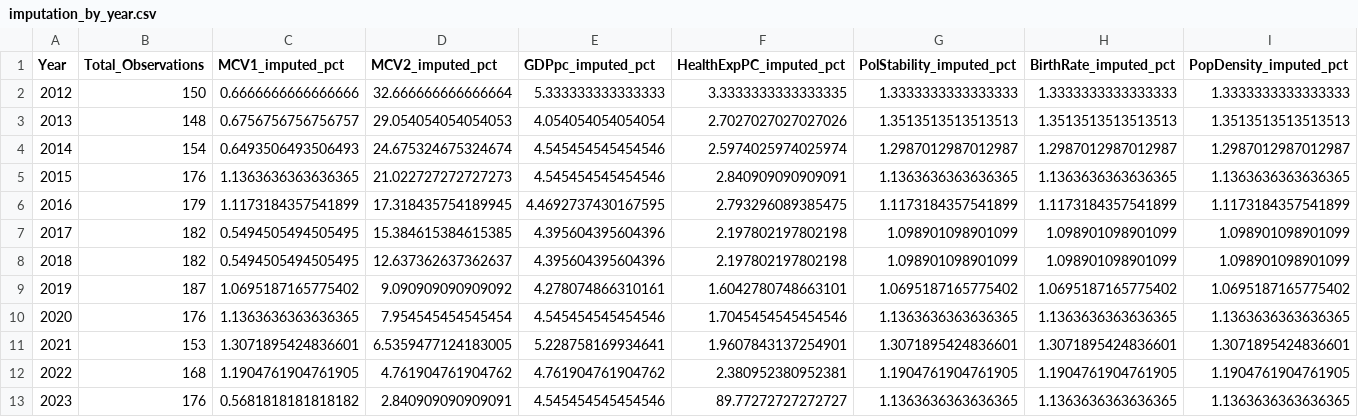
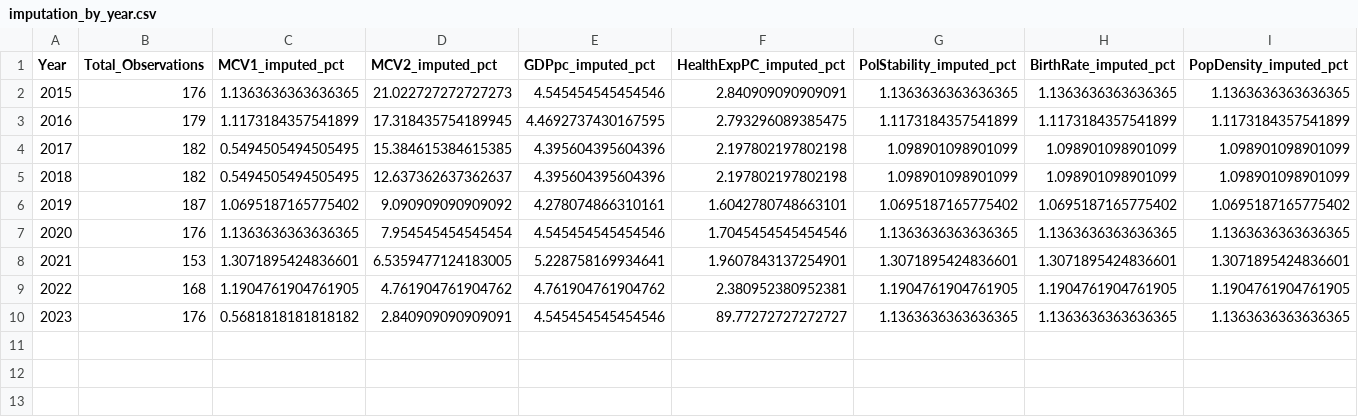
Before and after one commit to sheepyrad/4002_proj, a CSV file: results/causal_analysis/imputation_by_year.csv, drawn as a sheet; only a part is shown; rows hold the shown columns only; the diff names each change by its address in the sheet, - before the commit and + after, or states it on an @@ line.

```diff
--- a/results/causal_analysis/imputation_by_year.csv
+++ b/results/causal_analysis/imputation_by_year.csv
-row 2: 2012 | 150 | 0.6666666666666666 | 32.666666666666664 | 5.333333333333333 | 3.3333333333333335 | 1.3333333333333333 | 1.3333333333333333 | 1.3333333333333333
-row 3: 2013 | 148 | 0.6756756756756757 | 29.054054054054053 | 4.054054054054054 | 2.7027027027027026 | 1.3513513513513513 | 1.3513513513513513 | 1.3513513513513513
-row 4: 2014 | 154 | 0.6493506493506493 | 24.675324675324674 | 4.545454545454546 | 2.5974025974025974 | 1.2987012987012987 | 1.2987012987012987 | 1.2987012987012987
```
Also changed, not shown: results/causal_analysis/causal_estimates.csv, results/causal_analysis/causal_estimates_by_income.csv, 19 other files.
